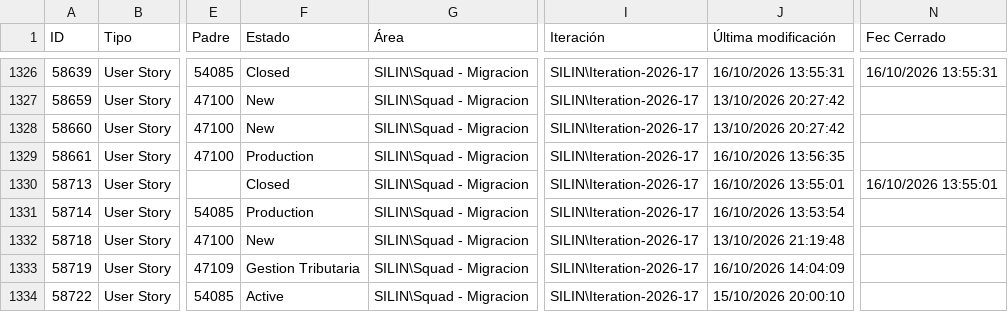
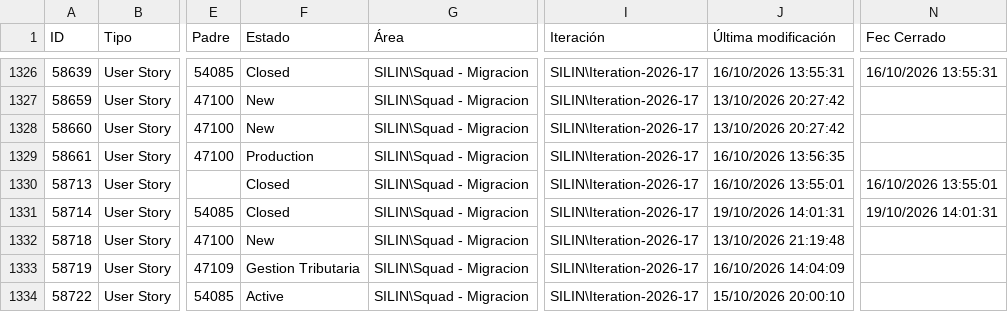
Before and after one commit to alisonfernandau-source/azure-insights-data-, a CSV file: src/data/user_stories.csv, drawn as a sheet; only a part is shown, gaps mark what is left out; the diff names each change by its address in the sheet, - before the commit and + after, or states it on an @@ line.

```diff
--- a/src/data/user_stories.csv
+++ b/src/data/user_stories.csv
-F1331 (Estado): Production
+F1331 (Estado): Closed
-J1331 (Última modificación): 16/10/2026 13:53:54
+J1331 (Última modificación): 19/10/2026 14:01:31
-N1331 (Fec Cerrado): (empty)
+N1331 (Fec Cerrado): 19/10/2026 14:01:31
```
Also changed, not shown: src/data/feature_snapshot_history.csv, 1 other file.
